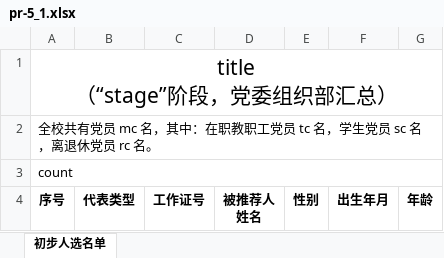
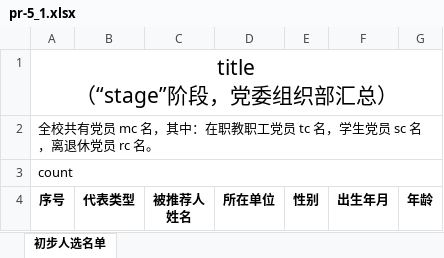
Before and after one commit to xvchaoqun/owip, an Excel workbook: src/main/resources/xlsx/pcs/pr-5_1.xlsx, sheet 初步人选名单, drawn as a sheet; only a part is shown; values as stored, in another font and other column widths than the file's, no borders; charts and pictures not drawn; removed rows and columns are numbered as before the commit, all else as after; the diff names each change by its address in the sheet, - before the commit and + after, or states it on an @@ line.

Commit message:
党代表导出模板

```diff
--- a/src/main/resources/xlsx/pcs/pr-5_1.xlsx (sheet 初步人选名单)
+++ b/src/main/resources/xlsx/pcs/pr-5_1.xlsx (sheet 初步人选名单)
-column C, row 4: 工作证号
+column D, row 4: 所在单位
```
